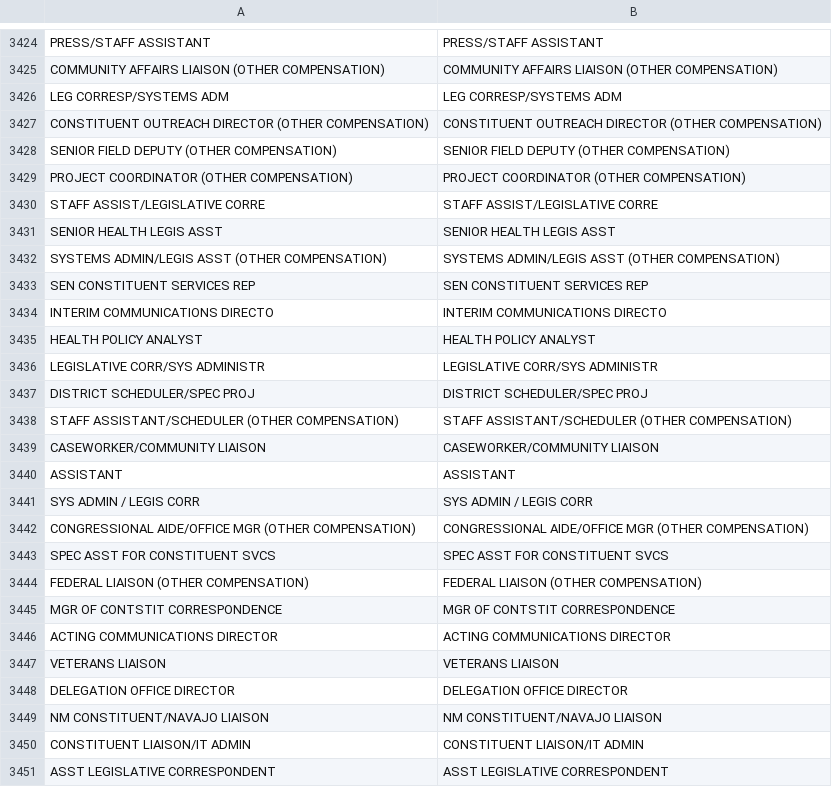
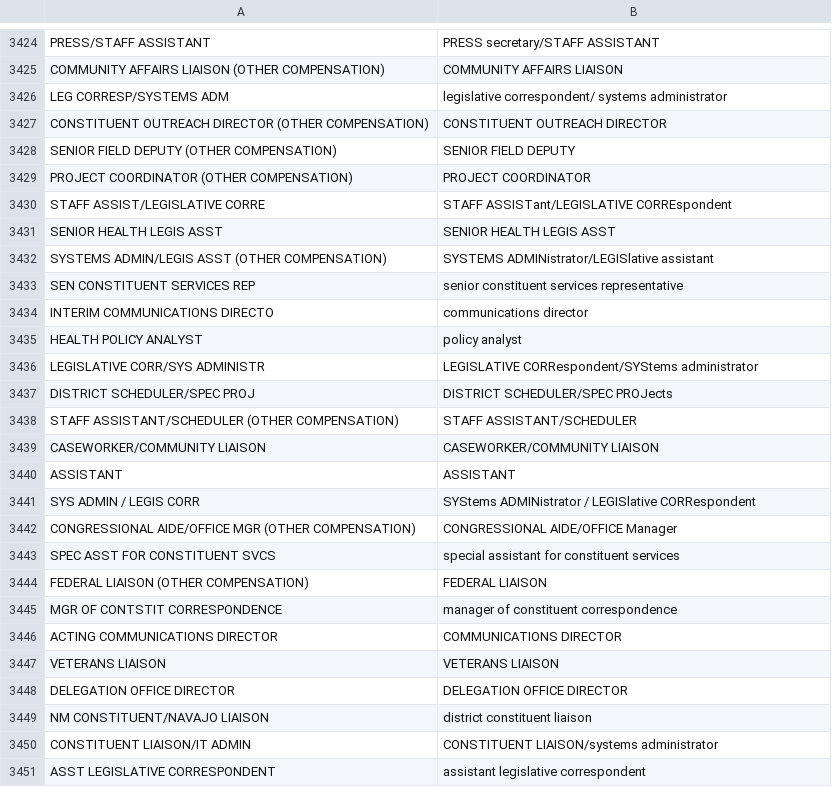
Before and after one commit to propublica/disbursements, a CSV file: staffers/data/titles.csv, drawn as a sheet; only a part is shown, gaps mark what is left out; the diff covers the shown part only; the diff names each change by its address in the sheet, - before the commit and + after, or states it on an @@ line.

```diff
--- a/staffers/data/titles.csv
+++ b/staffers/data/titles.csv
-B3424: PRESS/STAFF ASSISTANT
+B3424: PRESS secretary/STAFF ASSISTANT
-B3425: COMMUNITY AFFAIRS LIAISON (OTHER COMPENSATION)
+B3425: COMMUNITY AFFAIRS LIAISON
-B3426: LEG CORRESP/SYSTEMS ADM
+B3426: legislative correspondent/ systems administrator
-B3427: CONSTITUENT OUTREACH DIRECTOR (OTHER COMPENSATION)
+B3427: CONSTITUENT OUTREACH DIRECTOR
-B3428: SENIOR FIELD DEPUTY (OTHER COMPENSATION)
+B3428: SENIOR FIELD DEPUTY
-B3429: PROJECT COORDINATOR (OTHER COMPENSATION)
+B3429: PROJECT COORDINATOR
-B3430: STAFF ASSIST/LEGISLATIVE CORRE
+B3430: STAFF ASSISTant/LEGISLATIVE CORREspondent
-B3432: SYSTEMS ADMIN/LEGIS ASST (OTHER COMPENSATION)
+B3432: SYSTEMS ADMINistrator/LEGISlative assistant
-B3433: SEN CONSTITUENT SERVICES REP
+B3433: senior constituent services representative
-B3434: INTERIM COMMUNICATIONS DIRECTO
+B3434: communications director
-B3435: HEALTH POLICY ANALYST
+B3435: policy analyst
-B3436: LEGISLATIVE CORR/SYS ADMINISTR
+B3436: LEGISLATIVE CORRespondent/SYStems administrator
-B3437: DISTRICT SCHEDULER/SPEC PROJ
+B3437: DISTRICT SCHEDULER/SPEC PROJects
-B3438: STAFF ASSISTANT/SCHEDULER (OTHER COMPENSATION)
+B3438: STAFF ASSISTANT/SCHEDULER
-B3441: SYS ADMIN / LEGIS CORR
+B3441: SYStems ADMINistrator / LEGISlative CORRespondent
-B3442: CONGRESSIONAL AIDE/OFFICE MGR (OTHER COMPENSATION)
+B3442: CONGRESSIONAL AIDE/OFFICE Manager
-B3443: SPEC ASST FOR CONSTITUENT SVCS
+B3443: special assistant for constituent services
-B3444: FEDERAL LIAISON (OTHER COMPENSATION)
+B3444: FEDERAL LIAISON
-B3445: MGR OF CONTSTIT CORRESPONDENCE
+B3445: manager of constituent correspondence
-B3446: ACTING COMMUNICATIONS DIRECTOR
+B3446: COMMUNICATIONS DIRECTOR
-B3449: NM CONSTITUENT/NAVAJO LIAISON
+B3449: district constituent liaison
-B3450: CONSTITUENT LIAISON/IT ADMIN
+B3450: CONSTITUENT LIAISON/systems administrator
-B3451: ASST LEGISLATIVE CORRESPONDENT
+B3451: assistant legislative correspondent
```
Also changed, not shown: 106 edited cells elsewhere in this file, staffers/data/staffers.csv.
